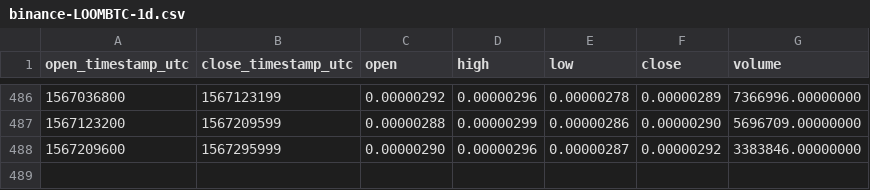
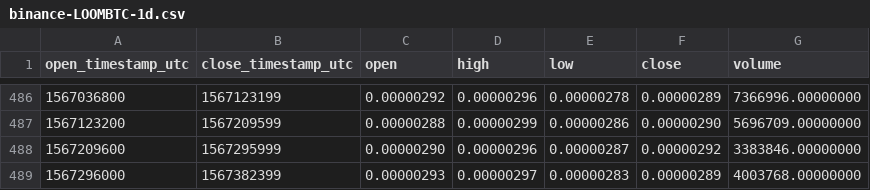
Before and after one commit to cryptobigbro/binance-LOOMBTC, a CSV file: binance-LOOMBTC-1d.csv, drawn as a sheet; only a part is shown, gaps mark what is left out; the diff names each change by its address in the sheet, - before the commit and + after, or states it on an @@ line.

```diff
--- a/binance-LOOMBTC-1d.csv
+++ b/binance-LOOMBTC-1d.csv
+row 489: 1567296000 | 1567382399 | 0.00000293 | 0.00000297 | 0.00000283 | 0.00000289 | 4003768.00000000
```
Also changed, not shown: binance-LOOMBTC-1h.csv.
